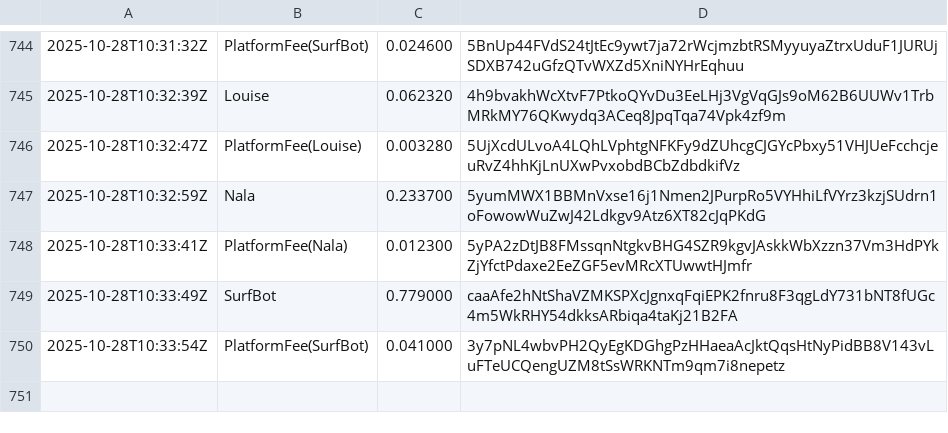
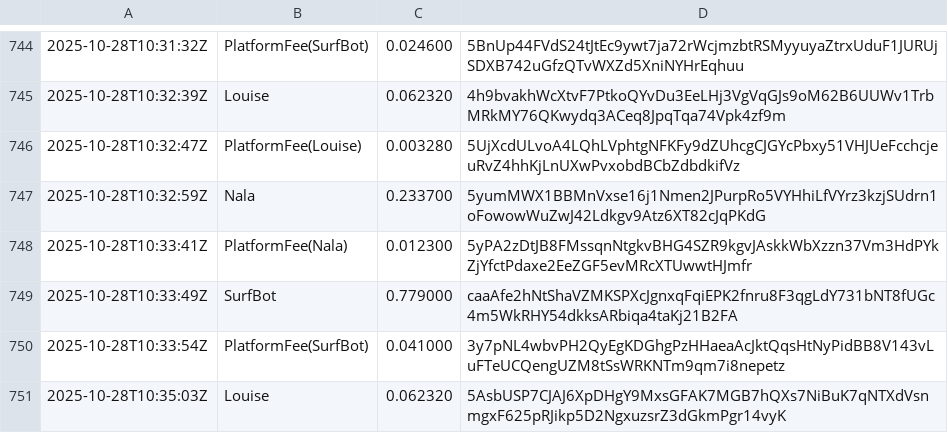
Before and after one commit to cryptoknit/goodwave-devnet-demo, a TSV file: docs/data/ledger.tsv, drawn as a sheet; only a part is shown, gaps mark what is left out.

Commit message:
auto: data update 2025-10-28T10:35:04Z

```diff
--- a/docs/data/ledger.tsv
+++ b/docs/data/ledger.tsv
@@ -750 +750,2 @@
 2025-10-28T10:33:54Z	PlatformFee(SurfBot)	0.041000	3y7pNL4wbvPH2QyEgKDGhgPzHHaeaAcJktQqsHtNyPidBB8V143vLuFTeUCQengUZM8tSsWRKNTm9qm7i8nepetz
+2025-10-28T10:35:03Z	Louise	0.062320	5AsbUSP7CJAJ6XpDHgY9MxsGFAK7MGB7hQXs7NiBuK7qNTXdVsnmgxF625pRJikp5D2NgxuzsrZ3dGkmPgr14vyK
```
Also changed, not shown: 1 other file.
